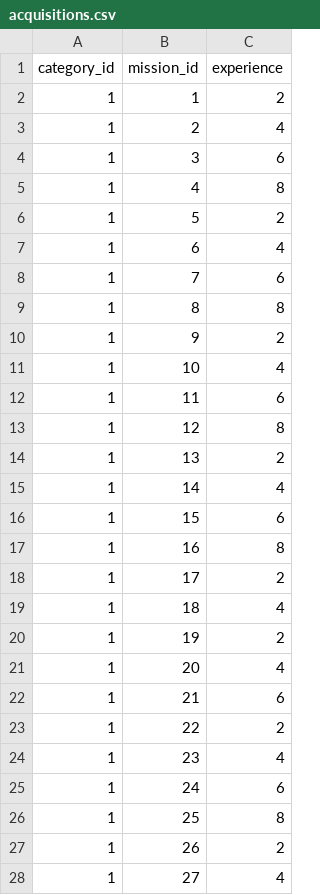
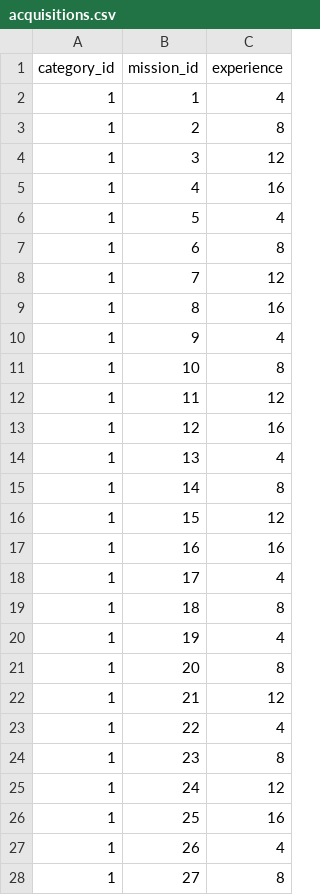
Before and after one commit to ShintakuNobuhiro/rails_gungun, a CSV file: db/seeds/development/acquisitions.csv, drawn as a sheet; only a part is shown; the diff covers the shown part only.

```diff
--- a/db/seeds/development/acquisitions.csv
+++ b/db/seeds/development/acquisitions.csv
@@ -1,28 +1,28 @@
 category_id,mission_id,experience
-1,1,2
-1,2,4
-1,3,6
-1,4,8
-1,5,2
-1,6,4
-1,7,6
-1,8,8
-1,9,2
-1,10,4
-1,11,6
-1,12,8
-1,13,2
-1,14,4
-1,15,6
-1,16,8
-1,17,2
-1,18,4
-1,19,2
-1,20,4
-1,21,6
-1,22,2
-1,23,4
-1,24,6
-1,25,8
-1,26,2
-1,27,4
+1,1,4
+1,2,8
+1,3,12
+1,4,16
+1,5,4
+1,6,8
+1,7,12
+1,8,16
+1,9,4
+1,10,8
+1,11,12
+1,12,16
+1,13,4
+1,14,8
+1,15,12
+1,16,16
+1,17,4
+1,18,8
+1,19,4
+1,20,8
+1,21,12
+1,22,4
+1,23,8
+1,24,12
+1,25,16
+1,26,4
+1,27,8
```
Also changed, not shown: 129 edited cells elsewhere in this file, db/seeds/production/acquisitions.csv, 4 other files.
